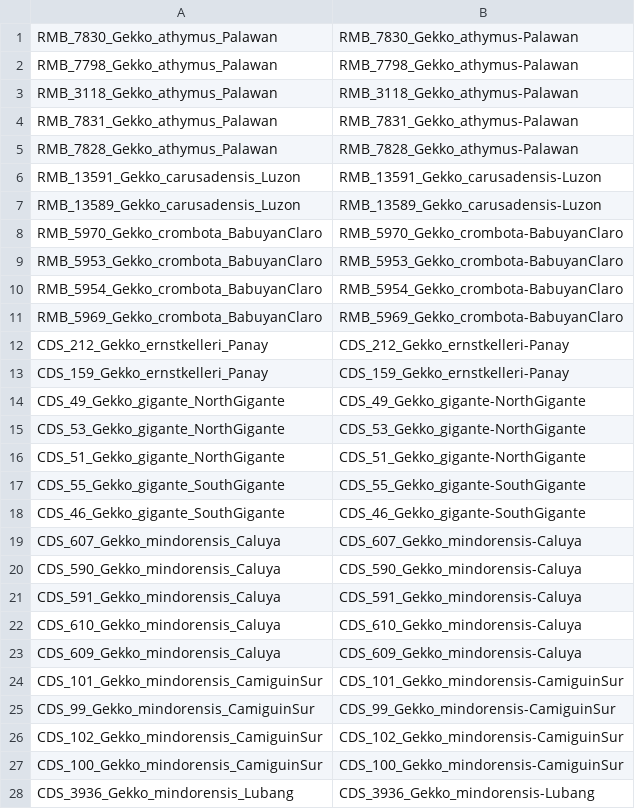
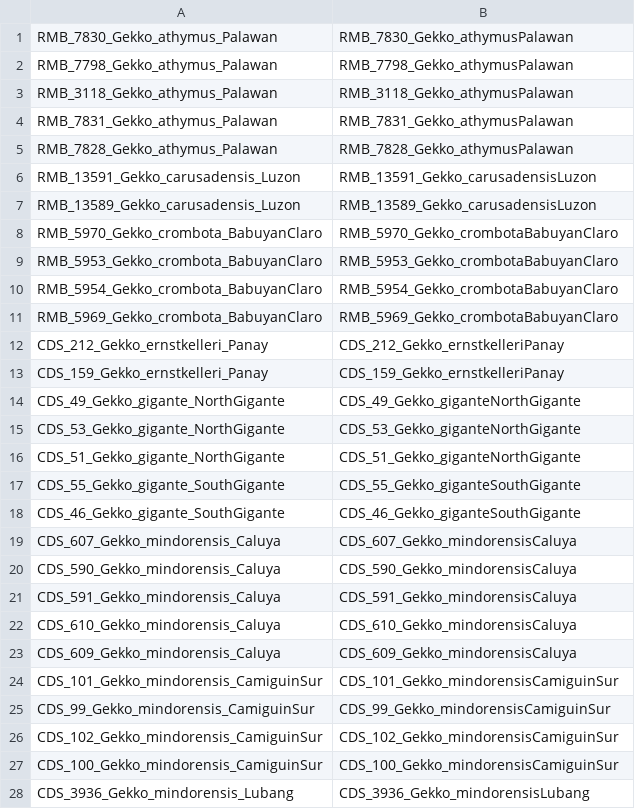
Before and after one commit to phyletica/gekgo, a CSV file: full_method/full-method-params-scripts/gekko-id-changes.csv, drawn as a sheet; only a part is shown; the diff covers the shown part only.

Commit message:
Removing dashes from gekko-id-change.csv

```diff
--- a/full_method/full-method-params-scripts/gekko-id-changes.csv
+++ b/full_method/full-method-params-scripts/gekko-id-changes.csv
@@ -1,28 +1,28 @@
-RMB_7830_Gekko_athymus_Palawan,RMB_7830_Gekko_athymus-Palawan
-RMB_7798_Gekko_athymus_Palawan,RMB_7798_Gekko_athymus-Palawan
-RMB_3118_Gekko_athymus_Palawan,RMB_3118_Gekko_athymus-Palawan
-RMB_7831_Gekko_athymus_Palawan,RMB_7831_Gekko_athymus-Palawan
-RMB_7828_Gekko_athymus_Palawan,RMB_7828_Gekko_athymus-Palawan
-RMB_13591_Gekko_carusadensis_Luzon,RMB_13591_Gekko_carusadensis-Luzon
-RMB_13589_Gekko_carusadensis_Luzon,RMB_13589_Gekko_carusadensis-Luzon
-RMB_5970_Gekko_crombota_BabuyanClaro,RMB_5970_Gekko_crombota-BabuyanClaro
-RMB_5953_Gekko_crombota_BabuyanClaro,RMB_5953_Gekko_crombota-BabuyanClaro
-RMB_5954_Gekko_crombota_BabuyanClaro,RMB_5954_Gekko_crombota-BabuyanClaro
-RMB_5969_Gekko_crombota_BabuyanClaro,RMB_5969_Gekko_crombota-BabuyanClaro
-CDS_212_Gekko_ernstkelleri_Panay,CDS_212_Gekko_ernstkelleri-Panay
-CDS_159_Gekko_ernstkelleri_Panay,CDS_159_Gekko_ernstkelleri-Panay
-CDS_49_Gekko_gigante_NorthGigante,CDS_49_Gekko_gigante-NorthGigante
-CDS_53_Gekko_gigante_NorthGigante,CDS_53_Gekko_gigante-NorthGigante
-CDS_51_Gekko_gigante_NorthGigante,CDS_51_Gekko_gigante-NorthGigante
-CDS_55_Gekko_gigante_SouthGigante,CDS_55_Gekko_gigante-SouthGigante
-CDS_46_Gekko_gigante_SouthGigante,CDS_46_Gekko_gigante-SouthGigante
-CDS_607_Gekko_mindorensis_Caluya,CDS_607_Gekko_mindorensis-Caluya
-CDS_590_Gekko_mindorensis_Caluya,CDS_590_Gekko_mindorensis-Caluya
-CDS_591_Gekko_mindorensis_Caluya,CDS_591_Gekko_mindorensis-Caluya
-CDS_610_Gekko_mindorensis_Caluya,CDS_610_Gekko_mindorensis-Caluya
-CDS_609_Gekko_mindorensis_Caluya,CDS_609_Gekko_mindorensis-Caluya
-CDS_101_Gekko_mindorensis_CamiguinSur,CDS_101_Gekko_mindorensis-CamiguinSur
-CDS_99_Gekko_mindorensis_CamiguinSur,CDS_99_Gekko_mindorensis-CamiguinSur
-CDS_102_Gekko_mindorensis_CamiguinSur,CDS_102_Gekko_mindorensis-CamiguinSur
-CDS_100_Gekko_mindorensis_CamiguinSur,CDS_100_Gekko_mindorensis-CamiguinSur
-CDS_3936_Gekko_mindorensis_Lubang,CDS_3936_Gekko_mindorensis-Lubang
+RMB_7830_Gekko_athymus_Palawan,RMB_7830_Gekko_athymusPalawan
+RMB_7798_Gekko_athymus_Palawan,RMB_7798_Gekko_athymusPalawan
+RMB_3118_Gekko_athymus_Palawan,RMB_3118_Gekko_athymusPalawan
+RMB_7831_Gekko_athymus_Palawan,RMB_7831_Gekko_athymusPalawan
+RMB_7828_Gekko_athymus_Palawan,RMB_7828_Gekko_athymusPalawan
+RMB_13591_Gekko_carusadensis_Luzon,RMB_13591_Gekko_carusadensisLuzon
+RMB_13589_Gekko_carusadensis_Luzon,RMB_13589_Gekko_carusadensisLuzon
+RMB_5970_Gekko_crombota_BabuyanClaro,RMB_5970_Gekko_crombotaBabuyanClaro
+RMB_5953_Gekko_crombota_BabuyanClaro,RMB_5953_Gekko_crombotaBabuyanClaro
+RMB_5954_Gekko_crombota_BabuyanClaro,RMB_5954_Gekko_crombotaBabuyanClaro
+RMB_5969_Gekko_crombota_BabuyanClaro,RMB_5969_Gekko_crombotaBabuyanClaro
+CDS_212_Gekko_ernstkelleri_Panay,CDS_212_Gekko_ernstkelleriPanay
+CDS_159_Gekko_ernstkelleri_Panay,CDS_159_Gekko_ernstkelleriPanay
+CDS_49_Gekko_gigante_NorthGigante,CDS_49_Gekko_giganteNorthGigante
+CDS_53_Gekko_gigante_NorthGigante,CDS_53_Gekko_giganteNorthGigante
+CDS_51_Gekko_gigante_NorthGigante,CDS_51_Gekko_giganteNorthGigante
+CDS_55_Gekko_gigante_SouthGigante,CDS_55_Gekko_giganteSouthGigante
+CDS_46_Gekko_gigante_SouthGigante,CDS_46_Gekko_giganteSouthGigante
+CDS_607_Gekko_mindorensis_Caluya,CDS_607_Gekko_mindorensisCaluya
+CDS_590_Gekko_mindorensis_Caluya,CDS_590_Gekko_mindorensisCaluya
+CDS_591_Gekko_mindorensis_Caluya,CDS_591_Gekko_mindorensisCaluya
+CDS_610_Gekko_mindorensis_Caluya,CDS_610_Gekko_mindorensisCaluya
+CDS_609_Gekko_mindorensis_Caluya,CDS_609_Gekko_mindorensisCaluya
+CDS_101_Gekko_mindorensis_CamiguinSur,CDS_101_Gekko_mindorensisCamiguinSur
+CDS_99_Gekko_mindorensis_CamiguinSur,CDS_99_Gekko_mindorensisCamiguinSur
+CDS_102_Gekko_mindorensis_CamiguinSur,CDS_102_Gekko_mindorensisCamiguinSur
+CDS_100_Gekko_mindorensis_CamiguinSur,CDS_100_Gekko_mindorensisCamiguinSur
+CDS_3936_Gekko_mindorensis_Lubang,CDS_3936_Gekko_mindorensisLubang
```
Also changed, not shown: 59 edited cells elsewhere in this file.
